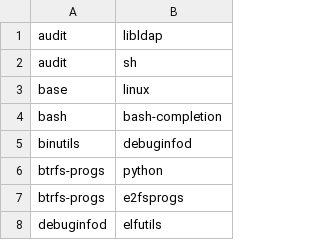
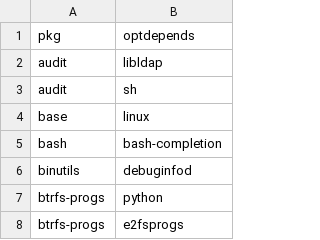
Before and after one commit to CodingCat12/pacgraph, a CSV file: packages/optdepends.csv, drawn as a sheet; only a part is shown; the shorter side is filled out with more unchanged rows.

```diff
--- a/packages/optdepends.csv
+++ b/packages/optdepends.csv
@@ -1 +1,2 @@
+pkg,optdepends
 audit,libldap
```
Also changed, not shown: packages/checkdepends.csv, packages/conflicts.csv, 10 other files.
